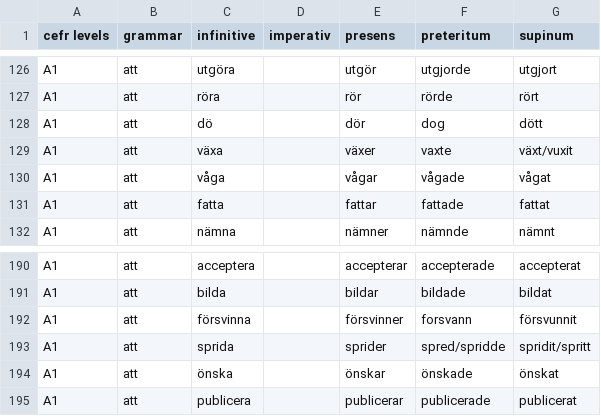
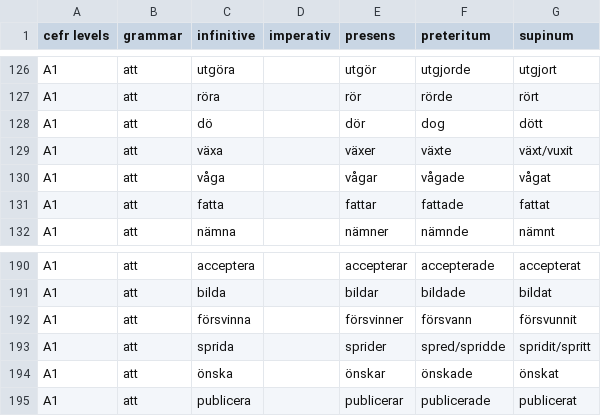
Before and after one commit to ordboj/ordboj, a CSV file: public/data/swedish_verbs.csv, drawn as a sheet; only a part is shown, gaps mark what is left out.

```diff
--- a/public/data/swedish_verbs.csv
+++ b/public/data/swedish_verbs.csv
@@ -128,3 +128,3 @@ A1,att,röra,,rör,rörde,rört
 A1,att,dö,,dör,dog,dött
-A1,att,växa,,växer,vaxte,växt/vuxit
+A1,att,växa,,växer,växte,växt/vuxit
 A1,att,våga,,vågar,vågade,vågat
@@ -191,3 +191,3 @@ A1,att,acceptera,,accepterar,accepterade,accepterat
 A1,att,bilda,,bildar,bildade,bildat
-A1,att,försvinna,,försvinner,forsvann,försvunnit
+A1,att,försvinna,,försvinner,försvann,försvunnit
 A1,att,sprida,,sprider,spred/spridde,spridit/spritt
```
Also changed, not shown: 1 other file.
